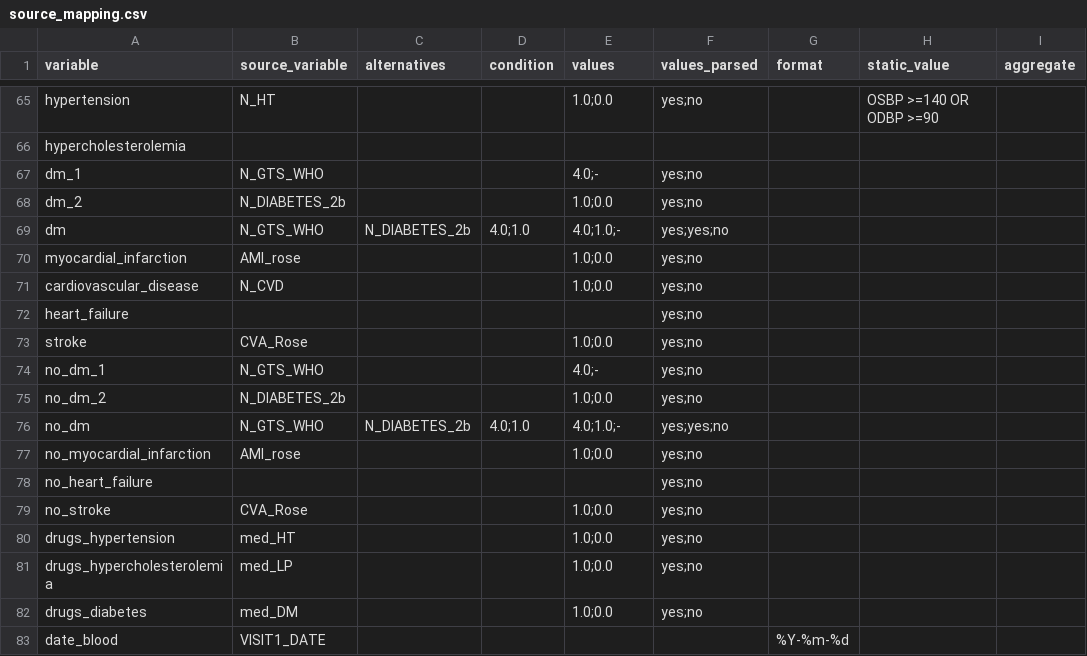
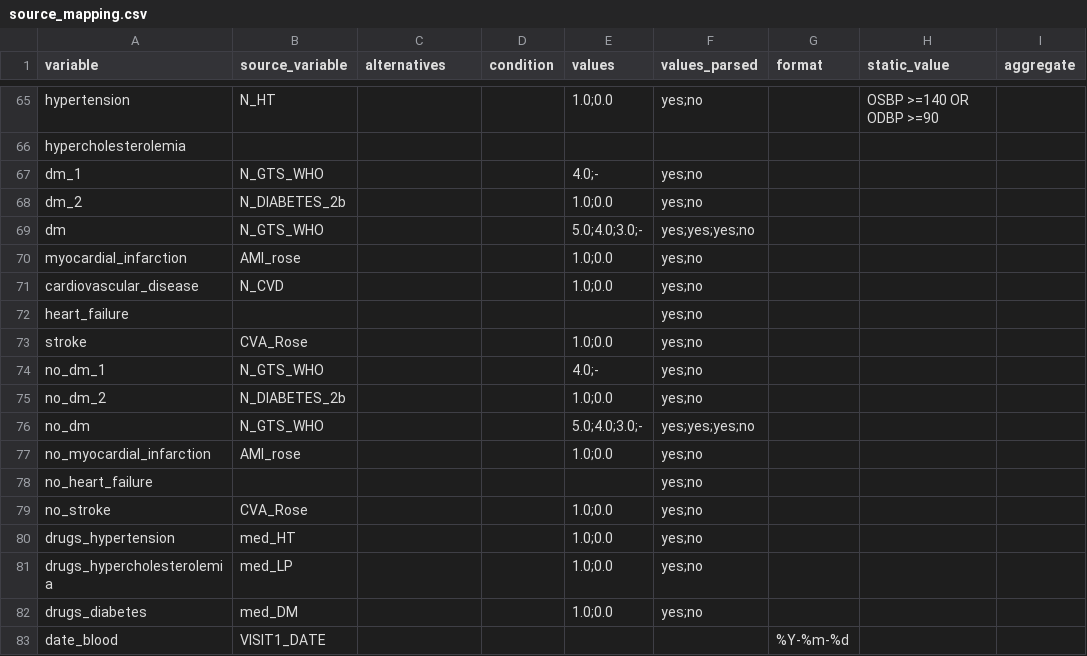
Before and after one commit to MaastrichtU-CDS/omop-converter, a CSV file: ncdc_mappings/maastricht_study/source_mapping.csv, drawn as a sheet; only a part is shown, gaps mark what is left out; the diff names each change by its address in the sheet, - before the commit and + after, or states it on an @@ line.

Commit message:
Fix MS mapping for diabetes

```diff
--- a/ncdc_mappings/maastricht_study/source_mapping.csv
+++ b/ncdc_mappings/maastricht_study/source_mapping.csv
-C69 (alternatives): N_DIABETES_2b
+C69 (alternatives): (empty)
-D69 (condition): 4.0;1.0
+D69 (condition): (empty)
-E69 (values): 4.0;1.0;-
+E69 (values): 5.0;4.0;3.0;-
-F69 (values_parsed): yes;yes;no
+F69 (values_parsed): yes;yes;yes;no
-C76 (alternatives): N_DIABETES_2b
+C76 (alternatives): (empty)
-D76 (condition): 4.0;1.0
+D76 (condition): (empty)
-E76 (values): 4.0;1.0;-
+E76 (values): 5.0;4.0;3.0;-
-F76 (values_parsed): yes;yes;no
+F76 (values_parsed): yes;yes;yes;no
```
